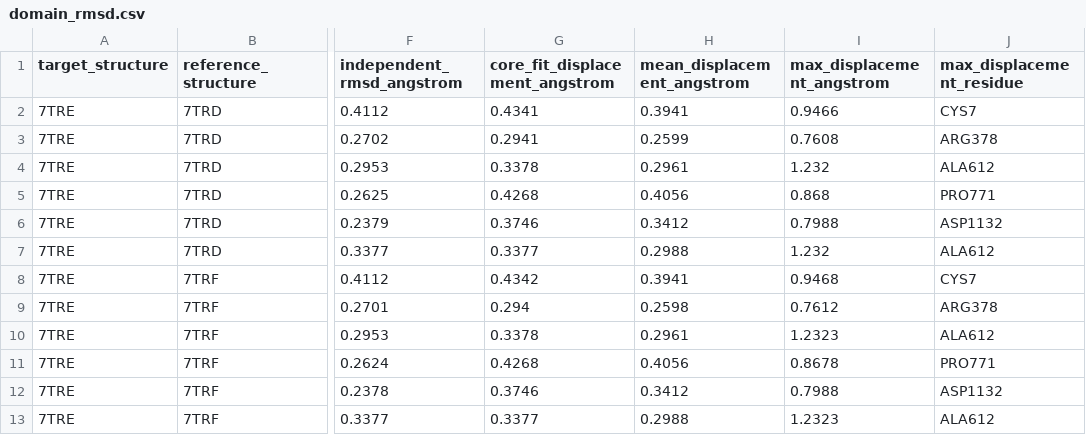
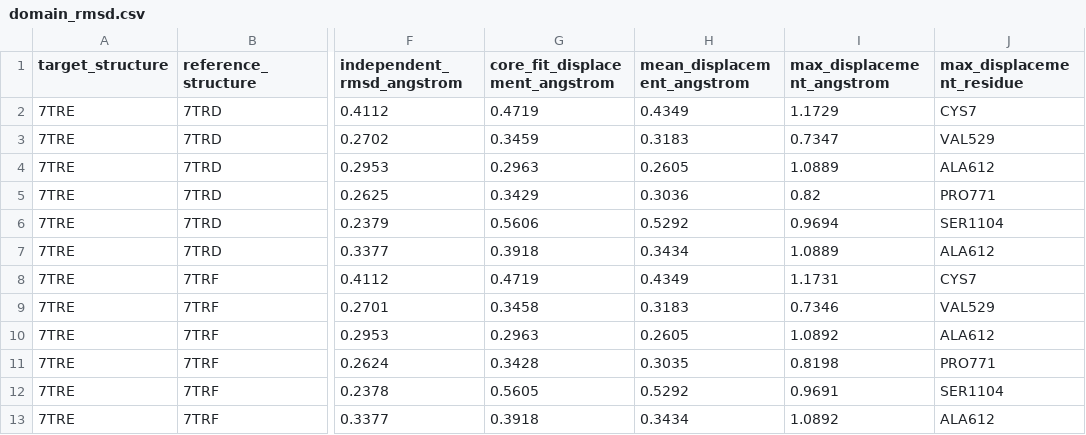
Before and after one commit to Mr-Nobody-Anonymous/telomerase-allosteric-switch, a CSV file: results/tables/domain_rmsd.csv, drawn as a sheet; only a part is shown, gaps mark what is left out; the diff names each change by its address in the sheet, - before the commit and + after, or states it on an @@ line.

```diff
--- a/results/tables/domain_rmsd.csv
+++ b/results/tables/domain_rmsd.csv
-G2 (core_fit_displacement_angstrom): 0.4341
+G2 (core_fit_displacement_angstrom): 0.4719
-H2 (mean_displacement_angstrom): 0.3941
+H2 (mean_displacement_angstrom): 0.4349
-I2 (max_displacement_angstrom): 0.9466
+I2 (max_displacement_angstrom): 1.1729
-G3 (core_fit_displacement_angstrom): 0.2941
+G3 (core_fit_displacement_angstrom): 0.3459
-H3 (mean_displacement_angstrom): 0.2599
+H3 (mean_displacement_angstrom): 0.3183
-I3 (max_displacement_angstrom): 0.7608
+I3 (max_displacement_angstrom): 0.7347
-J3 (max_displacement_residue): ARG378
+J3 (max_displacement_residue): VAL529
-G4 (core_fit_displacement_angstrom): 0.3378
+G4 (core_fit_displacement_angstrom): 0.2963
-H4 (mean_displacement_angstrom): 0.2961
+H4 (mean_displacement_angstrom): 0.2605
-I4 (max_displacement_angstrom): 1.232
+I4 (max_displacement_angstrom): 1.0889
-G5 (core_fit_displacement_angstrom): 0.4268
+G5 (core_fit_displacement_angstrom): 0.3429
-H5 (mean_displacement_angstrom): 0.4056
+H5 (mean_displacement_angstrom): 0.3036
-I5 (max_displacement_angstrom): 0.868
+I5 (max_displacement_angstrom): 0.82
-G6 (core_fit_displacement_angstrom): 0.3746
+G6 (core_fit_displacement_angstrom): 0.5606
-H6 (mean_displacement_angstrom): 0.3412
+H6 (mean_displacement_angstrom): 0.5292
-I6 (max_displacement_angstrom): 0.7988
+I6 (max_displacement_angstrom): 0.9694
-J6 (max_displacement_residue): ASP1132
+J6 (max_displacement_residue): SER1104
-G7 (core_fit_displacement_angstrom): 0.3377
+G7 (core_fit_displacement_angstrom): 0.3918
-H7 (mean_displacement_angstrom): 0.2988
+H7 (mean_displacement_angstrom): 0.3434
-I7 (max_displacement_angstrom): 1.232
+I7 (max_displacement_angstrom): 1.0889
-G8 (core_fit_displacement_angstrom): 0.4342
+G8 (core_fit_displacement_angstrom): 0.4719
-H8 (mean_displacement_angstrom): 0.3941
+H8 (mean_displacement_angstrom): 0.4349
-I8 (max_displacement_angstrom): 0.9468
+I8 (max_displacement_angstrom): 1.1731
-G9 (core_fit_displacement_angstrom): 0.294
+G9 (core_fit_displacement_angstrom): 0.3458
-H9 (mean_displacement_angstrom): 0.2598
+H9 (mean_displacement_angstrom): 0.3183
-I9 (max_displacement_angstrom): 0.7612
+I9 (max_displacement_angstrom): 0.7346
-J9 (max_displacement_residue): ARG378
+J9 (max_displacement_residue): VAL529
-G10 (core_fit_displacement_angstrom): 0.3378
+G10 (core_fit_displacement_angstrom): 0.2963
-H10 (mean_displacement_angstrom): 0.2961
+H10 (mean_displacement_angstrom): 0.2605
-I10 (max_displacement_angstrom): 1.2323
+I10 (max_displacement_angstrom): 1.0892
-G11 (core_fit_displacement_angstrom): 0.4268
+G11 (core_fit_displacement_angstrom): 0.3428
-H11 (mean_displacement_angstrom): 0.4056
+H11 (mean_displacement_angstrom): 0.3035
-I11 (max_displacement_angstrom): 0.8678
+I11 (max_displacement_angstrom): 0.8198
-G12 (core_fit_displacement_angstrom): 0.3746
+G12 (core_fit_displacement_angstrom): 0.5605
-H12 (mean_displacement_angstrom): 0.3412
+H12 (mean_displacement_angstrom): 0.5292
-I12 (max_displacement_angstrom): 0.7988
+I12 (max_displacement_angstrom): 0.9691
-J12 (max_displacement_residue): ASP1132
+J12 (max_displacement_residue): SER1104
-G13 (core_fit_displacement_angstrom): 0.3377
+G13 (core_fit_displacement_angstrom): 0.3918
-H13 (mean_displacement_angstrom): 0.2988
+H13 (mean_displacement_angstrom): 0.3434
-I13 (max_displacement_angstrom): 1.2323
+I13 (max_displacement_angstrom): 1.0892
```
Also changed, not shown: results/tables/domain_rmsds.csv, 8 other files.
